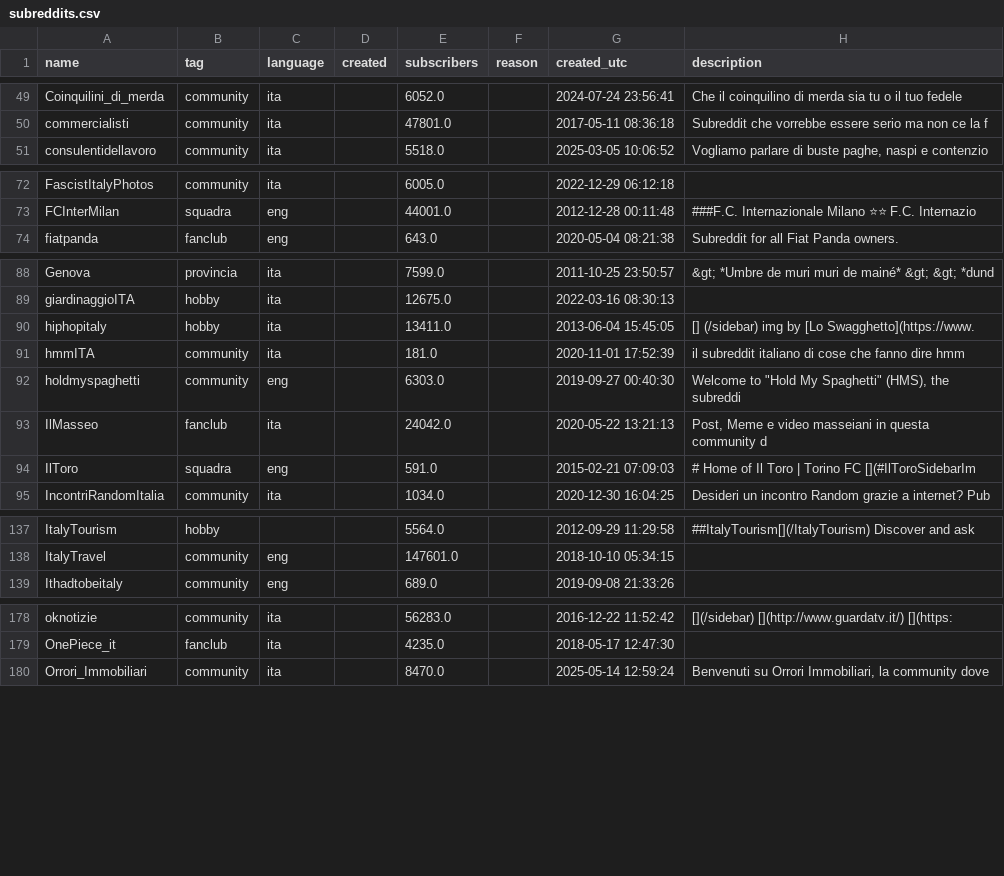
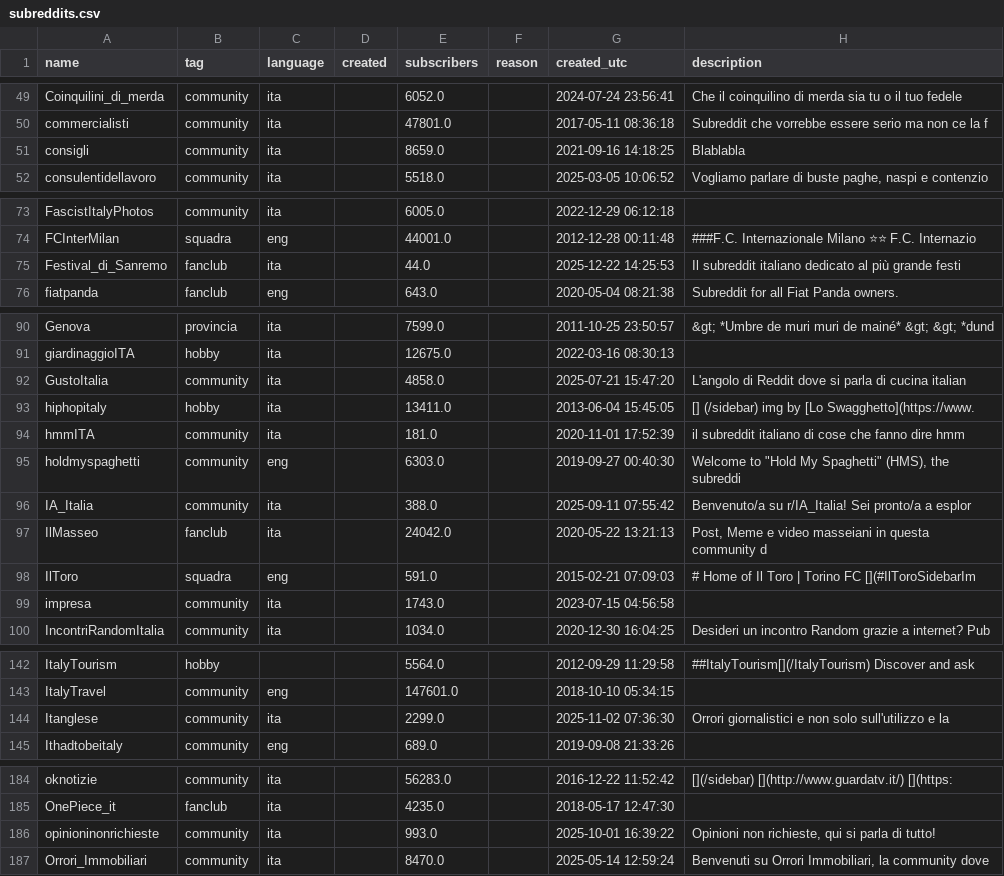
Before and after one commit to danieleongari/awesome-italian-reddit, a CSV file: subreddits.csv, drawn as a sheet; only a part is shown, gaps mark what is left out; the diff covers the shown part only; the diff names each change by its address in the sheet, - before the commit and + after, or states it on an @@ line.

```diff
--- a/subreddits.csv
+++ b/subreddits.csv
+row 51: consigli | community | ita |  | 8659.0 |  | 2021-09-16 14:18:25 | Blablabla
+row 75: Festival_di_Sanremo | fanclub | ita |  | 44.0 |  | 2025-12-22 14:25:53 | Il subreddit italiano dedicato al più grande festi
+row 92: GustoItalia | community | ita |  | 4858.0 |  | 2025-07-21 15:47:20 | L'angolo di Reddit dove si parla di cucina italian
+row 96: IA_Italia | community | ita |  | 388.0 |  | 2025-09-11 07:55:42 | Benvenuto/a su r/IA_Italia! Sei pronto/a a esplor
+row 99: impresa | community | ita |  | 1743.0 |  | 2023-07-15 04:56:58
+row 144: Itanglese | community | ita |  | 2299.0 |  | 2025-11-02 07:36:30 | Orrori giornalistici e non solo sull'utilizzo e la
+row 186: opinioninonrichieste | community | ita |  | 993.0 |  | 2025-10-01 16:39:22 | Opinioni non richieste, qui si parla di tutto!
```
Also changed, not shown: 3 added rows elsewhere in this file, 2 other files.
